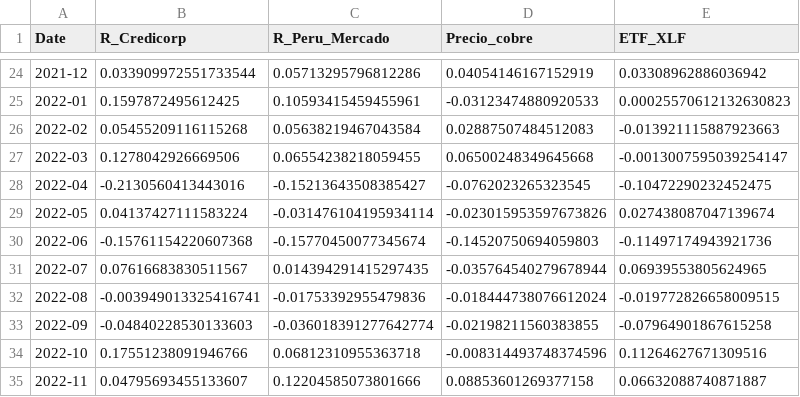
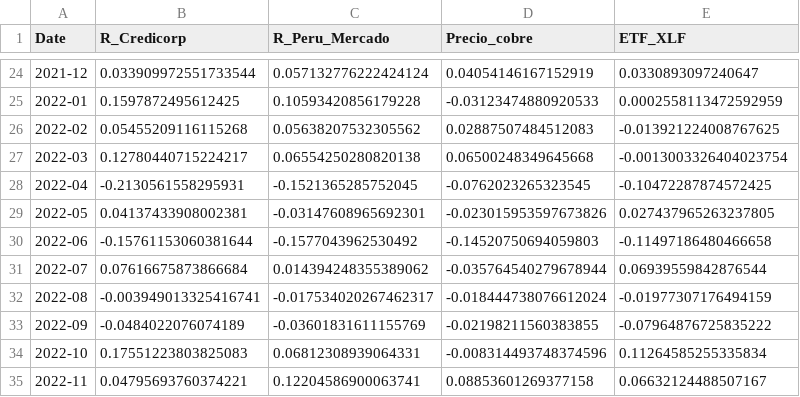
Before and after one commit to pranthony/inv_unidad02, a CSV file: notebooks/RendimientosCredicorp/base_datos_econometria.csv, drawn as a sheet; only a part is shown, gaps mark what is left out; the diff covers the shown part only.

```diff
--- a/notebooks/RendimientosCredicorp/base_datos_econometria.csv
+++ b/notebooks/RendimientosCredicorp/base_datos_econometria.csv
@@ -24,12 +24,12 @@ Date,R_Credicorp,R_Peru_Mercado,Precio_cobre,ETF_XLF
-2021-12,0.033909972551733544,0.05713295796812286,0.04054146167152919,0.03308962886036942
-2022-01,0.1597872495612425,0.10593415459455961,-0.03123474880920533,0.00025570612132630823
-2022-02,0.05455209116115268,0.05638219467043584,0.02887507484512083,-0.013921115887923663
-2022-03,0.1278042926669506,0.06554238218059455,0.06500248349645668,-0.0013007595039254147
-2022-04,-0.2130560413443016,-0.15213643508385427,-0.0762023265323545,-0.10472290232452475
-2022-05,0.04137427111583224,-0.031476104195934114,-0.023015953597673826,0.027438087047139674
-2022-06,-0.15761154220607368,-0.15770450077345674,-0.14520750694059803,-0.11497174943921736
-2022-07,0.07616683830511567,0.014394291415297435,-0.035764540279678944,0.06939553805624965
-2022-08,-0.003949013325416741,-0.01753392955479836,-0.018444738076612024,-0.019772826658009515
-2022-09,-0.04840228530133603,-0.036018391277642774,-0.02198211560383855,-0.07964901867615258
-2022-10,0.17551238091946766,0.06812310955363718,-0.008314493748374596,0.11264627671309516
-2022-11,0.04795693455133607,0.12204585073801666,0.08853601269377158,0.06632088740871887
+2021-12,0.033909972551733544,0.057132776222424124,0.04054146167152919,0.0330893097240647
+2022-01,0.1597872495612425,0.10593420856179228,-0.03123474880920533,0.0002558113472592959
+2022-02,0.05455209116115268,0.05638207532305562,0.02887507484512083,-0.013921224008767625
+2022-03,0.12780440715224217,0.06554250280820138,0.06500248349645668,-0.0013003326404023754
+2022-04,-0.2130561558295931,-0.1521365285752045,-0.0762023265323545,-0.10472287874572425
+2022-05,0.04137433908002381,-0.03147608965692301,-0.023015953597673826,0.027437965263237805
+2022-06,-0.15761153060381644,-0.1577043962530492,-0.14520750694059803,-0.11497186480466658
+2022-07,0.07616675873866684,0.014394248355389062,-0.035764540279678944,0.06939559842876544
+2022-08,-0.003949013325416741,-0.017534020267462317,-0.018444738076612024,-0.01977307176494159
+2022-09,-0.0484022076074189,-0.03601831611155769,-0.02198211560383855,-0.07964876725835222
+2022-10,0.17551223803825083,0.06812308939064331,-0.008314493748374596,0.11264585255335834
+2022-11,0.04795693760374221,0.12204586900063741,0.08853601269377158,0.06632124488507167
```
Also changed, not shown: 151 edited cells elsewhere in this file, notebooks/RendimientosCredicorp/precios_mensuales.csv, 10 other files.
